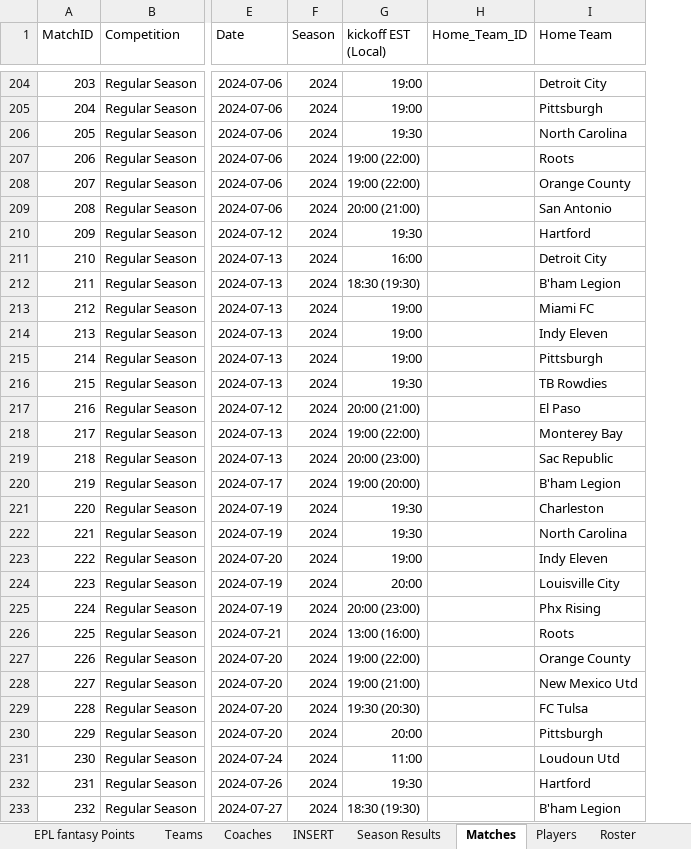
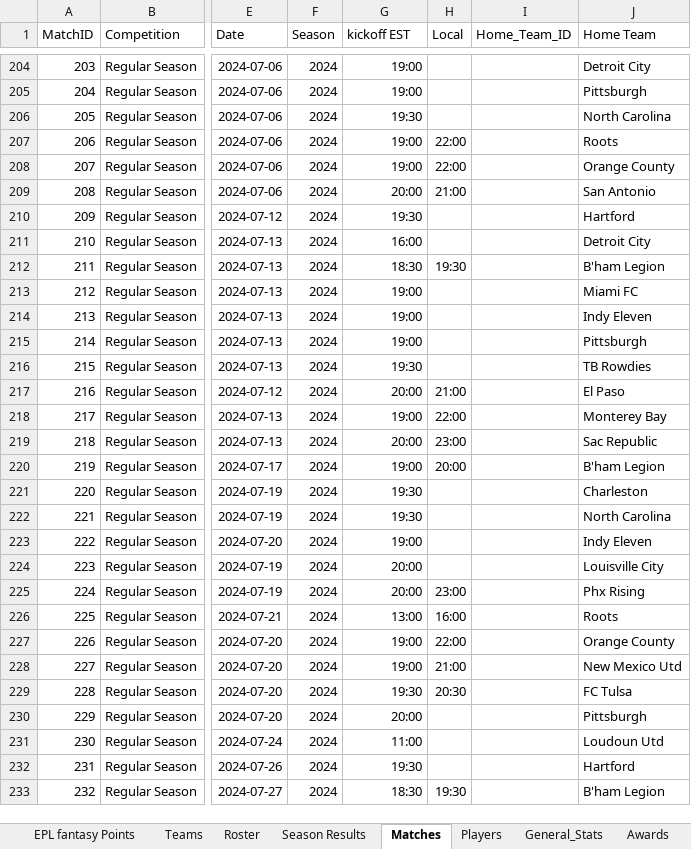
Before and after one commit to jordanwhite268/USLChampionship, an Excel workbook: Data/USL Champ DB.xlsx, sheet Matches, drawn as a sheet; only a part is shown, gaps mark what is left out; values as stored, in another font and other column widths than the file's, no borders; table styles not drawn; the diff covers the shown part only; the diff names each change by its address in the sheet, - before the commit and + after, or states it on an @@ line.

```diff
--- a/Data/USL Champ DB.xlsx (sheet Matches)
+++ b/Data/USL Champ DB.xlsx (sheet Matches)
@@ sheet tab hidden: Coaches @@
@@ sheet tab hidden: INSERT @@
@@ sheet tab order changed: EPL fantasy Points | Teams | Roster | Season Results | Matches | Players | General_Stats | Awards @@
+column H (Local), rows 207-233: 22:00 | 22:00 | 21:00 |  |  | 19:30 |  |  |  |  | 21:00 | 22:00 | 23:00 | 20:00 |  |  |  |  | 23:00 | 16:00 | 22:00 | 21:00 | 20:30 |  |  |  | 19:30
-G1: kickoff EST (Local)
+G1: kickoff EST
-G207:G208 (kickoff EST): 19:00 (22:00)
+G207:G208 (kickoff EST): 19:00
-G209 (kickoff EST): 20:00 (21:00)
+G209 (kickoff EST): 20:00
-G212 (kickoff EST): 18:30 (19:30)
+G212 (kickoff EST): 18:30
-G217 (kickoff EST): 20:00 (21:00)
+G217 (kickoff EST): 20:00
-G218 (kickoff EST): 19:00 (22:00)
+G218 (kickoff EST): 19:00
-G219 (kickoff EST): 20:00 (23:00)
+G219 (kickoff EST): 20:00
-G220 (kickoff EST): 19:00 (20:00)
+G220 (kickoff EST): 19:00
-G225 (kickoff EST): 20:00 (23:00)
+G225 (kickoff EST): 20:00
-G226 (kickoff EST): 13:00 (16:00)
+G226 (kickoff EST): 13:00
-G227 (kickoff EST): 19:00 (22:00)
+G227 (kickoff EST): 19:00
-G228 (kickoff EST): 19:00 (21:00)
+G228 (kickoff EST): 19:00
-G229 (kickoff EST): 19:30 (20:30)
+G229 (kickoff EST): 19:30
-G233 (kickoff EST): 18:30 (19:30)
+G233 (kickoff EST): 18:30
```
Also changed, not shown: 214 edited cells elsewhere in this sheet, sheet Roster, sheet Teams, formulas that keep their value, 4 other files.
